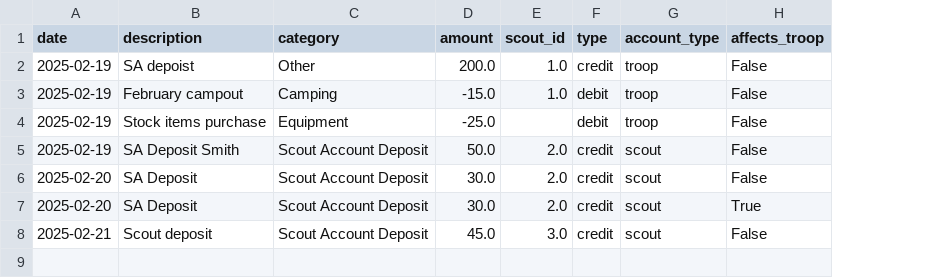
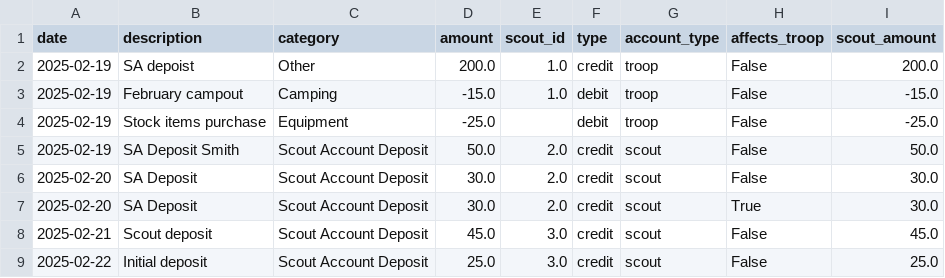
Before and after one commit to halloweenkrab6/ScoutFinanceTracker, a CSV file: transactions.csv, drawn as a sheet; the diff names each change by its address in the sheet, - before the commit and + after, or states it on an @@ line.

Commit message:
Agent query: I've fixed the data initialization issue. Could you please verify if you can now: 1. Add a new scout with email 2. Add a Scout Account Deposit with different bank and scout account amounts
Enhance transaction management: Add separate "Scout Account Amount" field for scout deposits, rename "Amount" to "Bank Amount".

Screenshot: https://storage.googleapis.com/screenshot-production-us-central1/54b6b6e2-5454-4d27-a0a0-219688f165e5/8e21465a-3151-4fee-8e4b-ded2f116ca7a.jpg

```diff
--- a/transactions.csv
+++ b/transactions.csv
+column I (scout_amount), rows 2-8: 200.0 | -15.0 | -25.0 | 50.0 | 30.0 | 30.0 | 45.0
+row 9: 2025-02-22 | Initial deposit | Scout Account Deposit | 25.0 | 3.0 | credit | scout | False | 25.0
```
Also changed, not shown: 3 other files.
